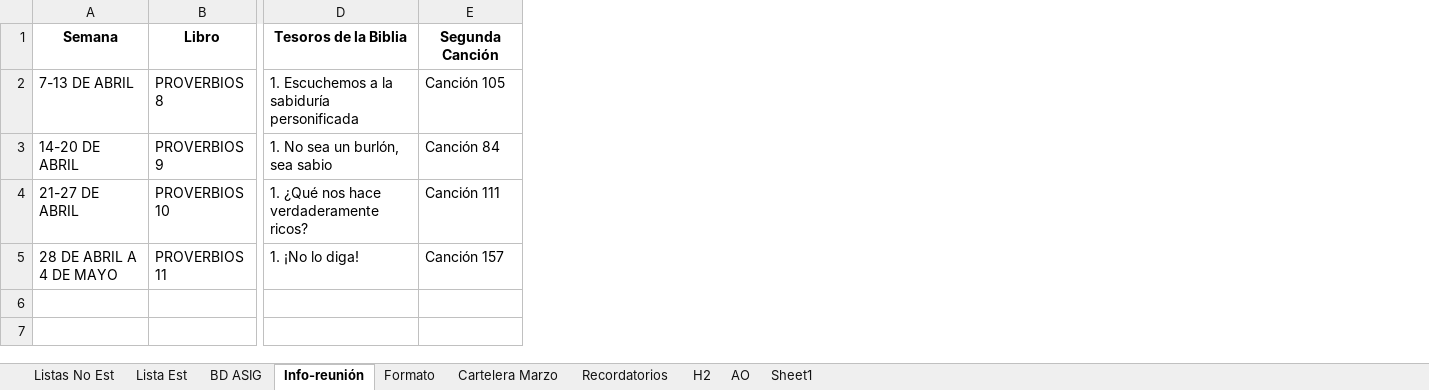
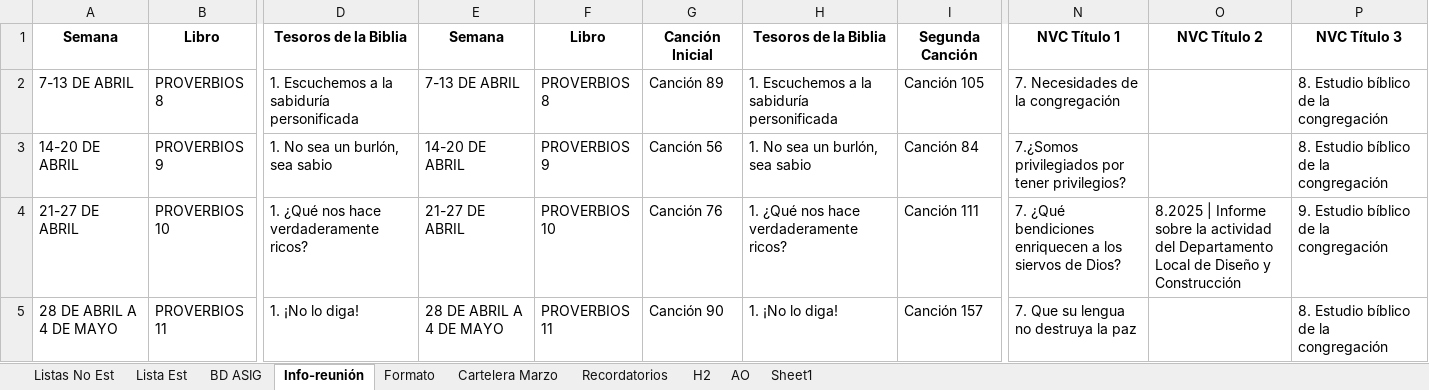
Before and after one commit to LeoQuintero/programador-VMC, an Excel workbook: Programación VMC_Septiembre-2024-2025.xlsx, sheet Info-reunión, drawn as a sheet; only a part is shown, gaps mark what is left out; values as stored, in another font and other column widths than the file's, no borders; the diff names each change by its address in the sheet, - before the commit and + after, or states it on an @@ line.

Commit message:
Extractor con asignacion y Copiador info OK

```diff
--- a/Programación VMC_Septiembre-2024-2025.xlsx (sheet Info-reunión)
+++ b/Programación VMC_Septiembre-2024-2025.xlsx (sheet Info-reunión)
+column E, rows 1-5: Semana | 7-13 DE ABRIL | 14-20 DE ABRIL | 21-27 DE ABRIL | 28 DE ABRIL A 4 DE MAYO
+column F, rows 1-5: Libro | PROVERBIOS 8 | PROVERBIOS 9 | PROVERBIOS 10 | PROVERBIOS 11
+column G, rows 1-5: Canción Inicial | Canción 89 | Canción 56 | Canción 76 | Canción 90
+column H, rows 1-5: Tesoros de la Biblia | 1. Escuchemos a la sabiduría personificada | 1. No sea un burlón, sea sabio | 1. ¿Qué nos hace verdaderamente ricos? | 1. ¡No lo diga!
+column N, rows 1-5: NVC Título 1 | 7. Necesidades de la congregación | 7.¿Somos privilegiados por tener privilegios? | 7. ¿Qué bendiciones enriquecen a los siervos de Dios? | 7. Que su lengua no destruya la paz
+column O, rows 1-4: NVC Título 2 |  |  | 8.2025 | Informe sobre la actividad del Departamento Local de Diseño y Construcción
+column P, rows 1-5: NVC Título 3 | 8. Estudio bíblico de la congregación | 8. Estudio bíblico de la congregación | 9. Estudio bíblico de la congregación | 8. Estudio bíblico de la congregación
```
Also changed, not shown: sheet Sheet1, sheet Formato, 1 other file.
